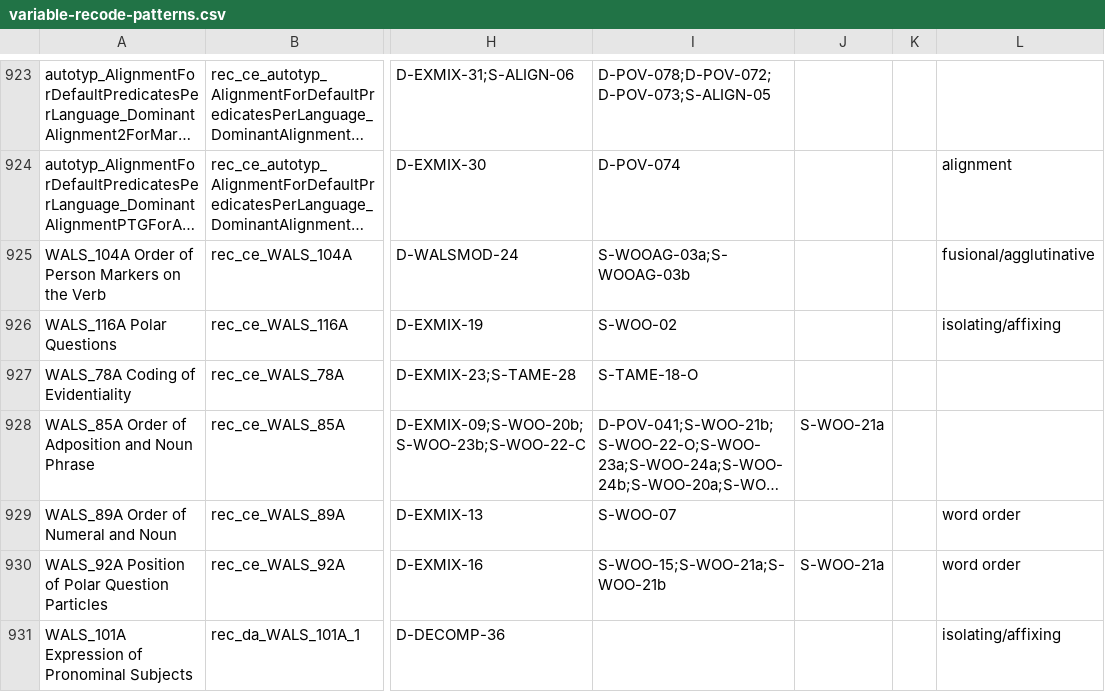
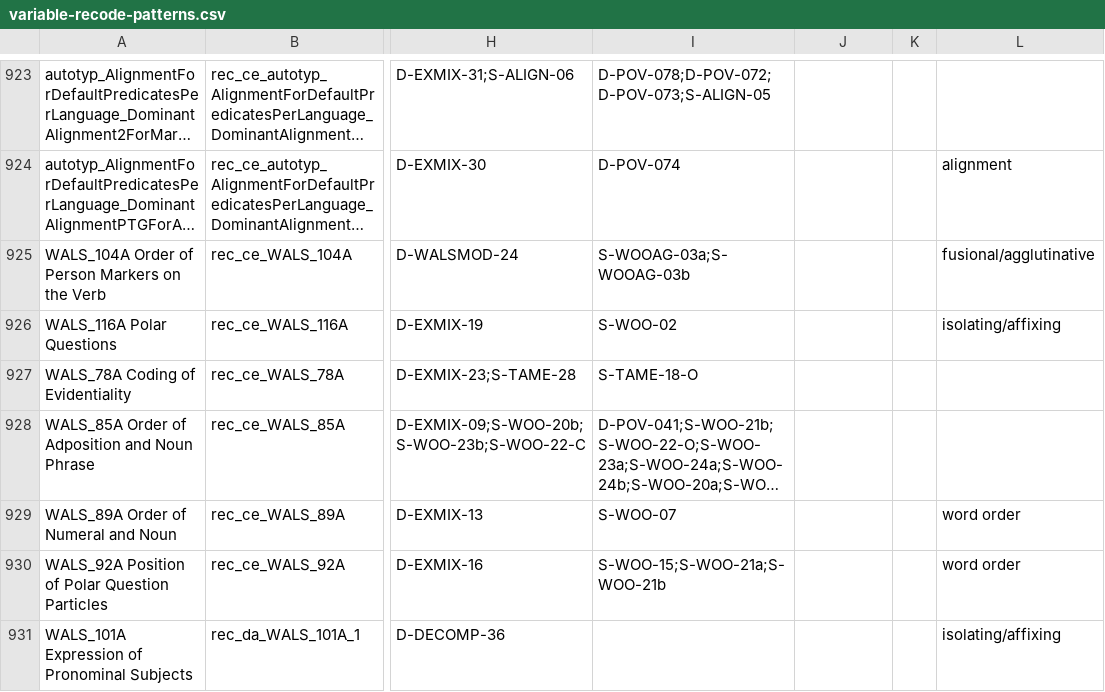
Before and after one commit to annagraff/crossling-curated, a CSV file: data/TypLinkInd/input/variable-recode-patterns.csv, drawn as a sheet; only a part is shown, gaps mark what is left out; long unchanged cells end in …; the diff covers the shown part only; the diff names each change by its address in the sheet, - before the commit and + after, or states it on an @@ line.

```diff
--- a/data/TypLinkInd/input/variable-recode-patterns.csv
+++ b/data/TypLinkInd/input/variable-recode-patterns.csv
-J928: S-WOO-21a
+J928: (empty)
-J930: S-WOO-21a
+J930: (empty)
```
Also changed, not shown: 8 edited cells elsewhere in this file, data/TypLinkInd/input/decisions-log.csv, data/TypLinkInd/output/logicalTLI/cldf/modifications.csv, 11 other files.
